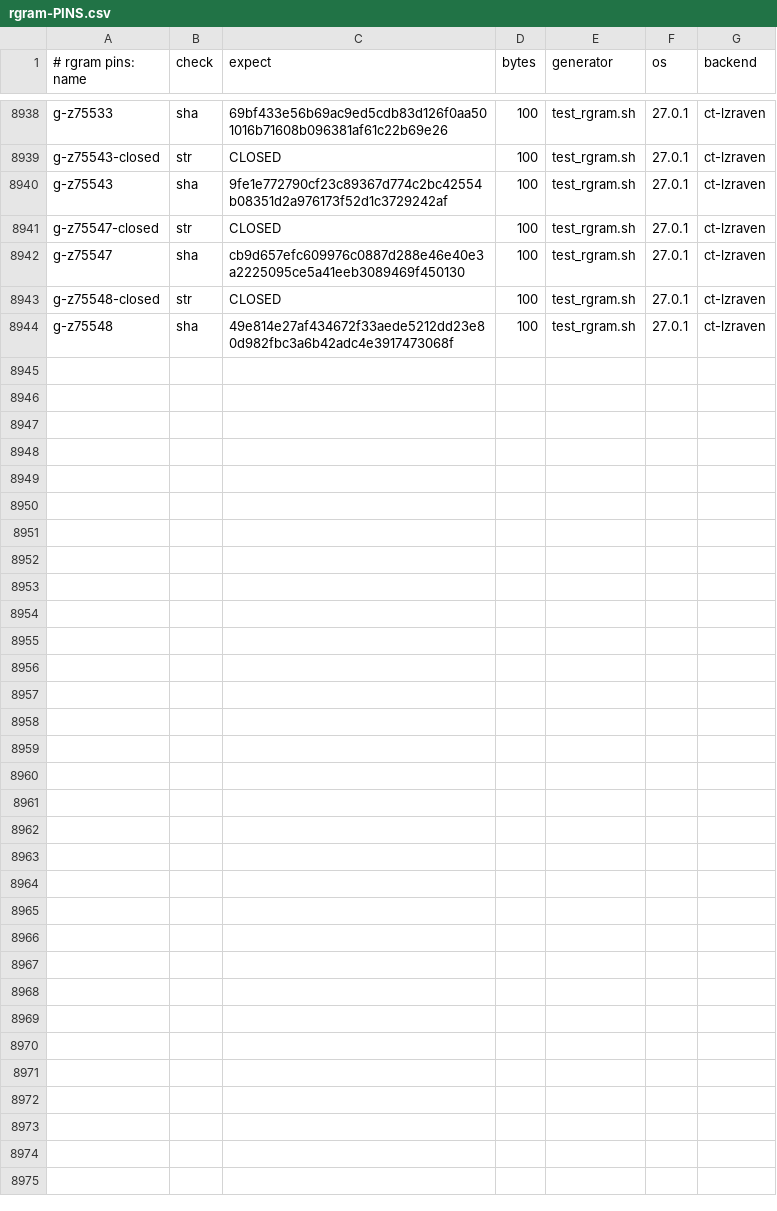
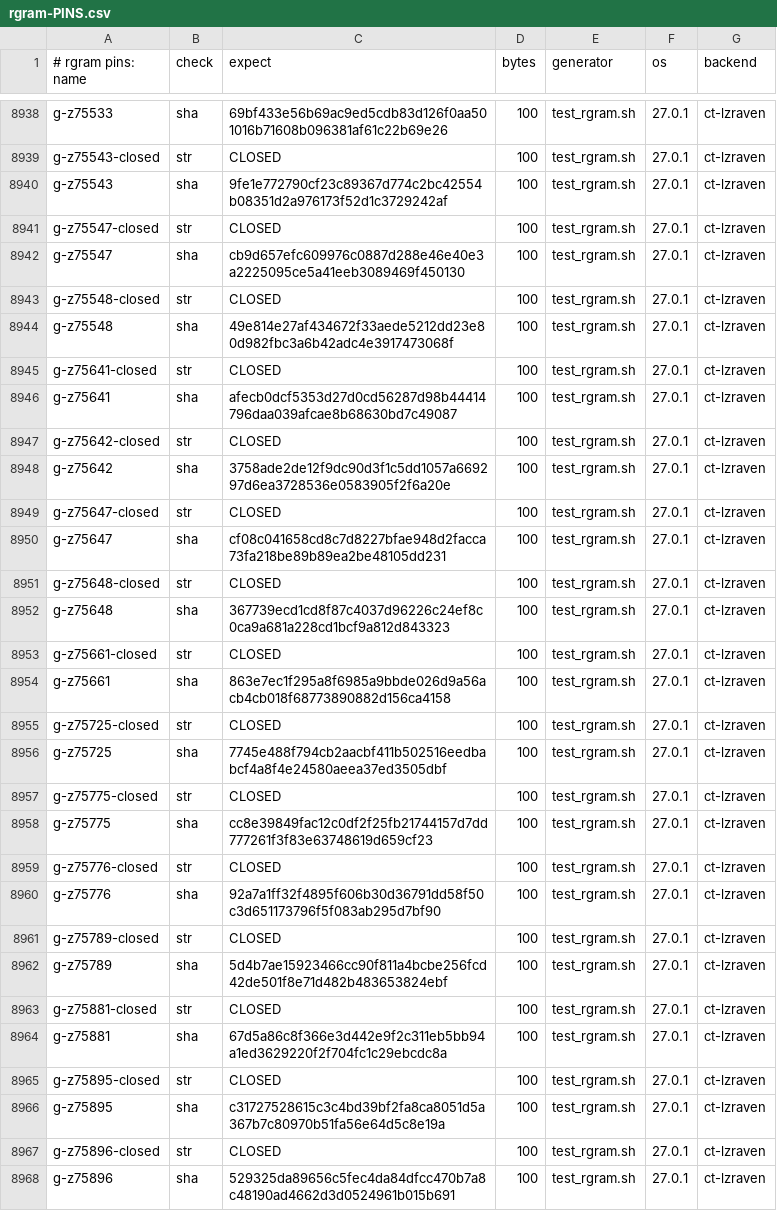
Before and after one commit to mrowlinson/applearchive-cleanroom, a CSV file: vectors/rgram-PINS.csv, drawn as a sheet; only a part is shown, gaps mark what is left out.

```diff
--- a/vectors/rgram-PINS.csv
+++ b/vectors/rgram-PINS.csv
@@ -8944 +8944,25 @@ g-z75548-closed,str,CLOSED,100,test_rgram.sh,27.0.1,ct-lzraven
 g-z75548,sha,49e814e27af434672f33aede5212dd23e80d982fbc3a6b42adc4e3917473068f,100,test_rgram.sh,27.0.1,ct-lzraven
+g-z75641-closed,str,CLOSED,100,test_rgram.sh,27.0.1,ct-lzraven
+g-z75641,sha,afecb0dcf5353d27d0cd56287d98b44414796daa039afcae8b68630bd7c49087,100,test_rgram.sh,27.0.1,ct-lzraven
+g-z75642-closed,str,CLOSED,100,test_rgram.sh,27.0.1,ct-lzraven
+g-z75642,sha,3758ade2de12f9dc90d3f1c5dd1057a669297d6ea3728536e0583905f2f6a20e,100,test_rgram.sh,27.0.1,ct-lzraven
+g-z75647-closed,str,CLOSED,100,test_rgram.sh,27.0.1,ct-lzraven
+g-z75647,sha,cf08c041658cd8c7d8227bfae948d2facca73fa218be89b89ea2be48105dd231,100,test_rgram.sh,27.0.1,ct-lzraven
+g-z75648-closed,str,CLOSED,100,test_rgram.sh,27.0.1,ct-lzraven
+g-z75648,sha,367739ecd1cd8f87c4037d96226c24ef8c0ca9a681a228cd1bcf9a812d843323,100,test_rgram.sh,27.0.1,ct-lzraven
+g-z75661-closed,str,CLOSED,100,test_rgram.sh,27.0.1,ct-lzraven
+g-z75661,sha,863e7ec1f295a8f6985a9bbde026d9a56acb4cb018f68773890882d156ca4158,100,test_rgram.sh,27.0.1,ct-lzraven
+g-z75725-closed,str,CLOSED,100,test_rgram.sh,27.0.1,ct-lzraven
+g-z75725,sha,7745e488f794cb2aacbf411b502516eedbabcf4a8f4e24580aeea37ed3505dbf,100,test_rgram.sh,27.0.1,ct-lzraven
+g-z75775-closed,str,CLOSED,100,test_rgram.sh,27.0.1,ct-lzraven
+g-z75775,sha,cc8e39849fac12c0df2f25fb21744157d7dd777261f3f83e63748619d659cf23,100,test_rgram.sh,27.0.1,ct-lzraven
+g-z75776-closed,str,CLOSED,100,test_rgram.sh,27.0.1,ct-lzraven
+g-z75776,sha,92a7a1ff32f4895f606b30d36791dd58f50c3d651173796f5f083ab295d7bf90,100,test_rgram.sh,27.0.1,ct-lzraven
+g-z75789-closed,str,CLOSED,100,test_rgram.sh,27.0.1,ct-lzraven
+g-z75789,sha,5d4b7ae15923466cc90f811a4bcbe256fcd42de501f8e71d482b483653824ebf,100,test_rgram.sh,27.0.1,ct-lzraven
+g-z75881-closed,str,CLOSED,100,test_rgram.sh,27.0.1,ct-lzraven
+g-z75881,sha,67d5a86c8f366e3d442e9f2c311eb5bb94a1ed3629220f2f704fc1c29ebcdc8a,100,test_rgram.sh,27.0.1,ct-lzraven
+g-z75895-closed,str,CLOSED,100,test_rgram.sh,27.0.1,ct-lzraven
+g-z75895,sha,c31727528615c3c4bd39bf2fa8ca8051d5a367b7c80970b51fa56e64d5c8e19a,100,test_rgram.sh,27.0.1,ct-lzraven
+g-z75896-closed,str,CLOSED,100,test_rgram.sh,27.0.1,ct-lzraven
+g-z75896,sha,529325da89656c5fec4da84dfcc470b7a8c48190ad4662d3d0524961b015b691,100,test_rgram.sh,27.0.1,ct-lzraven
```
Also changed, not shown: 2 other files.
